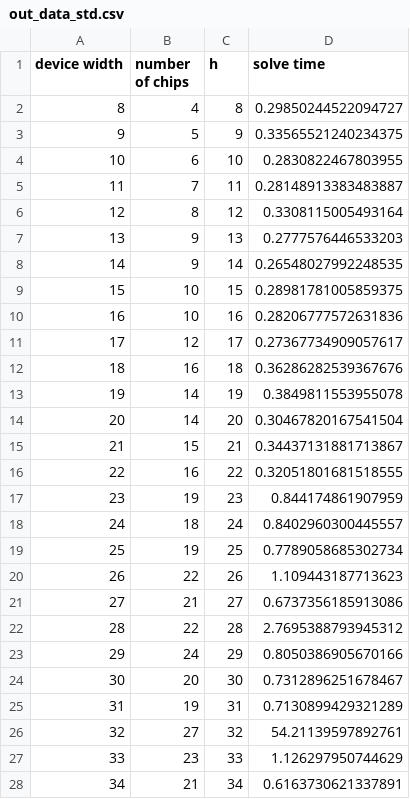
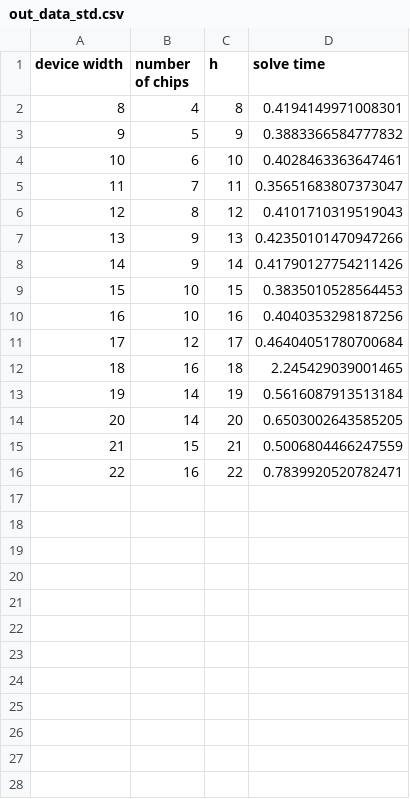
Before and after one commit to rrMat/VLSI-Multi-Paradigm-Solver, a CSV file: CP/out/out_data_std.csv, drawn as a sheet; only a part is shown; the diff covers the shown part only.

```diff
--- a/CP/out/out_data_std.csv
+++ b/CP/out/out_data_std.csv
@@ -1,28 +1,16 @@
 device width,number of chips,h,solve time
-8,4,8,0.29850244522094727
-9,5,9,0.33565521240234375
-10,6,10,0.2830822467803955
-11,7,11,0.28148913383483887
-12,8,12,0.3308115005493164
-13,9,13,0.2777576446533203
-14,9,14,0.26548027992248535
-15,10,15,0.28981781005859375
-16,10,16,0.28206777572631836
-17,12,17,0.27367734909057617
-18,16,18,0.36286282539367676
-19,14,19,0.3849811553955078
-20,14,20,0.30467820167541504
-21,15,21,0.34437131881713867
-22,16,22,0.32051801681518555
-23,19,23,0.844174861907959
-24,18,24,0.8402960300445557
-25,19,25,0.7789058685302734
-26,22,26,1.109443187713623
-27,21,27,0.6737356185913086
-28,22,28,2.7695388793945312
-29,24,29,0.8050386905670166
-30,20,30,0.7312896251678467
-31,19,31,0.7130899429321289
-32,27,32,54.21139597892761
-33,23,33,1.126297950744629
-34,21,34,0.6163730621337891
+8,4,8,0.4194149971008301
+9,5,9,0.3883366584777832
+10,6,10,0.4028463363647461
+11,7,11,0.35651683807373047
+12,8,12,0.4101710319519043
+13,9,13,0.42350101470947266
+14,9,14,0.41790127754211426
+15,10,15,0.3835010528564453
+16,10,16,0.4040353298187256
+17,12,17,0.46404051780700684
+18,16,18,2.245429039001465
+19,14,19,0.5616087913513184
+20,14,20,0.6503002643585205
+21,15,21,0.5006804466247559
+22,16,22,0.7839920520782471
```
Also changed, not shown: 13 removed rows elsewhere in this file, 45 other files.
